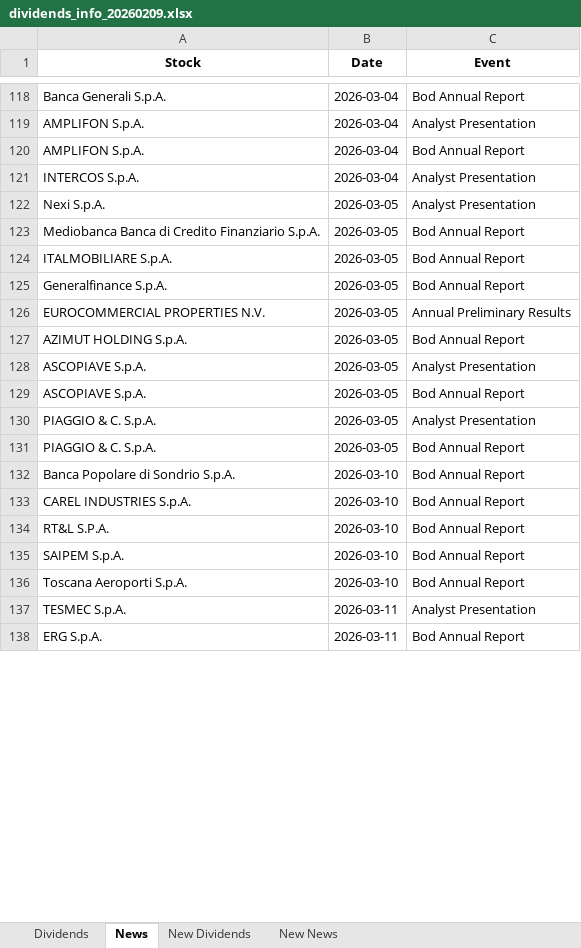
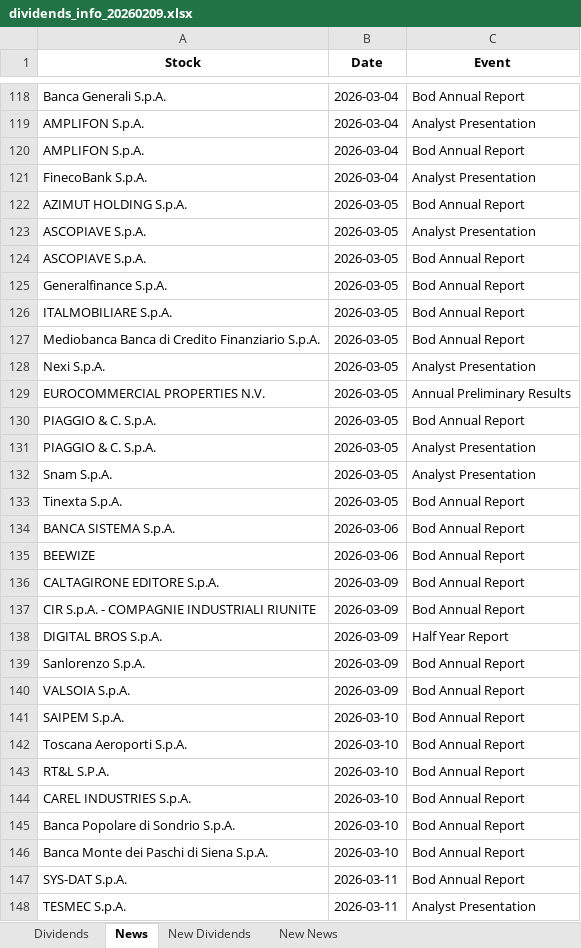
Before and after one commit to pattuallo/pattuallo.github.io, an Excel workbook: data/dividends_info_20260209.xlsx, sheet News, drawn as a sheet; only a part is shown, gaps mark what is left out; the shorter side is filled out with more unchanged rows; values as stored, in another font and other column widths than the file's, no borders; addresses are those after the commit; the diff covers the shown part only; the diff names each change by its address in the sheet, - before the commit and + after, or states it on an @@ line.

```diff
--- a/data/dividends_info_20260209.xlsx (sheet News)
+++ b/data/dividends_info_20260209.xlsx (sheet News)
@@ row 121 moved to row 108: INTERCOS S.p.A. @@
@@ row 115 moved to row 121: FinecoBank S.p.A. @@
@@ row 124 moved to row 126: ITALMOBILIARE S.p.A. @@
@@ row 123 moved to row 127: Mediobanca Banca di Credito Finanziario … @@
@@ row 122 moved to row 128: Nexi S.p.A. @@
@@ row 126 moved to row 129: EUROCOMMERCIAL PROPERTIES N.V. @@
+row 130: PIAGGIO & C. S.p.A. | 2026-03-05 | Bod Annual Report
+row 132: Snam S.p.A. | 2026-03-05 | Analyst Presentation
-A133 (Stock): PIAGGIO & C. S.p.A.
+A133 (Stock): Tinexta S.p.A.
-A134 (Stock): Banca Popolare di Sondrio S.p.A.
+A134 (Stock): BANCA SISTEMA S.p.A.
-B134 (Date): 2026-03-10
+B134 (Date): 2026-03-06
+row 135: BEEWIZE | 2026-03-06 | Bod Annual Report
-A136 (Stock): CAREL INDUSTRIES S.p.A.
+A136 (Stock): CALTAGIRONE EDITORE S.p.A.
-B136 (Date): 2026-03-10
+B136 (Date): 2026-03-09
+row 137: CIR S.p.A. - COMPAGNIE INDUSTRIALI RIUNITE | 2026-03-09 | Bod Annual Report
+row 138: DIGITAL BROS S.p.A. | 2026-03-09 | Half Year Report
+row 139: Sanlorenzo S.p.A. | 2026-03-09 | Bod Annual Report
-A140 (Stock): RT&L S.P.A.
+A140 (Stock): VALSOIA S.p.A.
-B140 (Date): 2026-03-10
+B140 (Date): 2026-03-09
+row 143: RT&L S.P.A. | 2026-03-10 | Bod Annual Report
+row 144: CAREL INDUSTRIES S.p.A. | 2026-03-10 | Bod Annual Report
+row 145: Banca Popolare di Sondrio S.p.A. | 2026-03-10 | Bod Annual Report
+row 146: Banca Monte dei Paschi di Siena S.p.A. | 2026-03-10 | Bod Annual Report
@@ row 151 moved to row 147: SYS-DAT S.p.A. @@
```
Also changed, not shown: 40 moved rows elsewhere in this sheet, sheet New News, sheet New Dividends, sheet Dividends, 1 other file.
